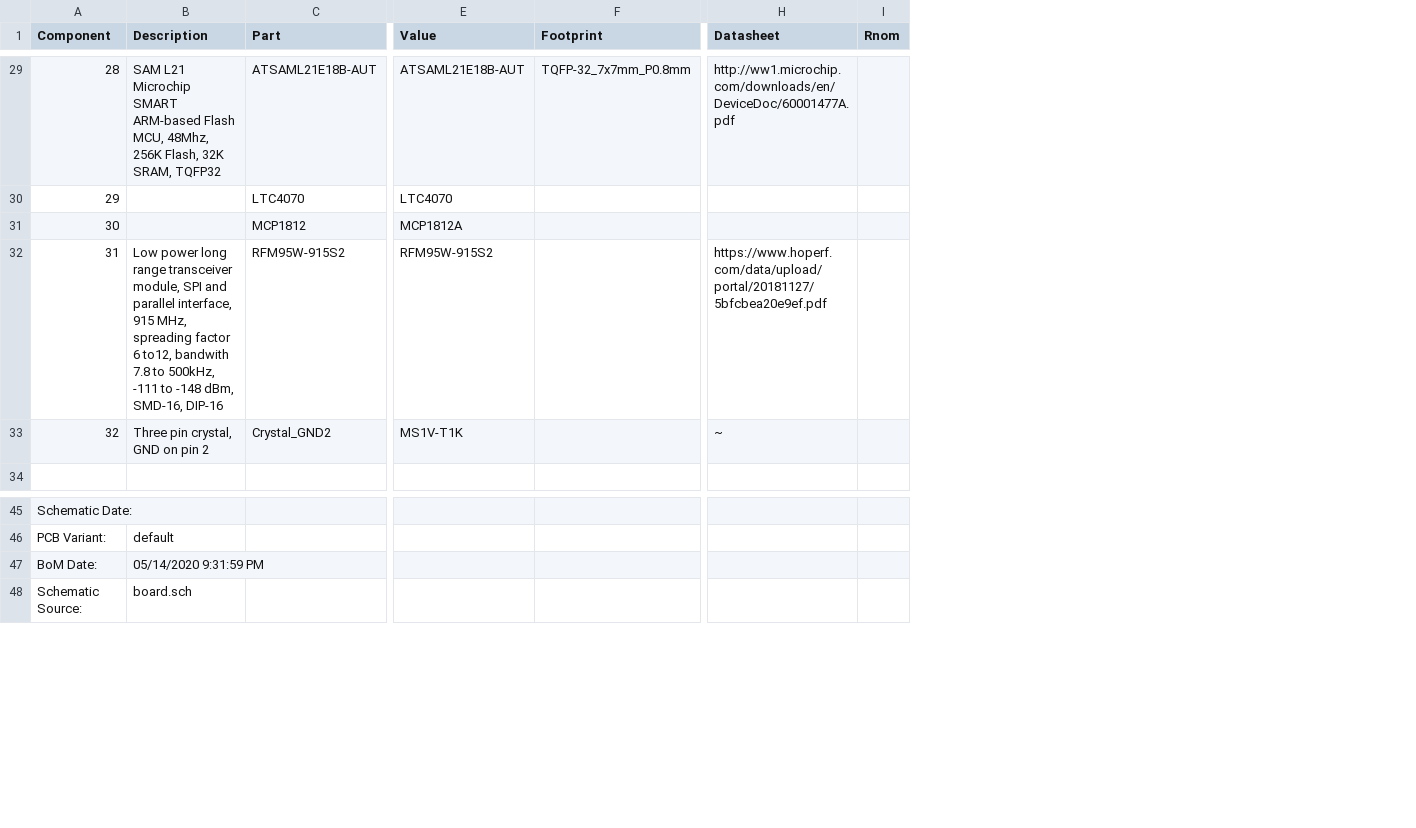
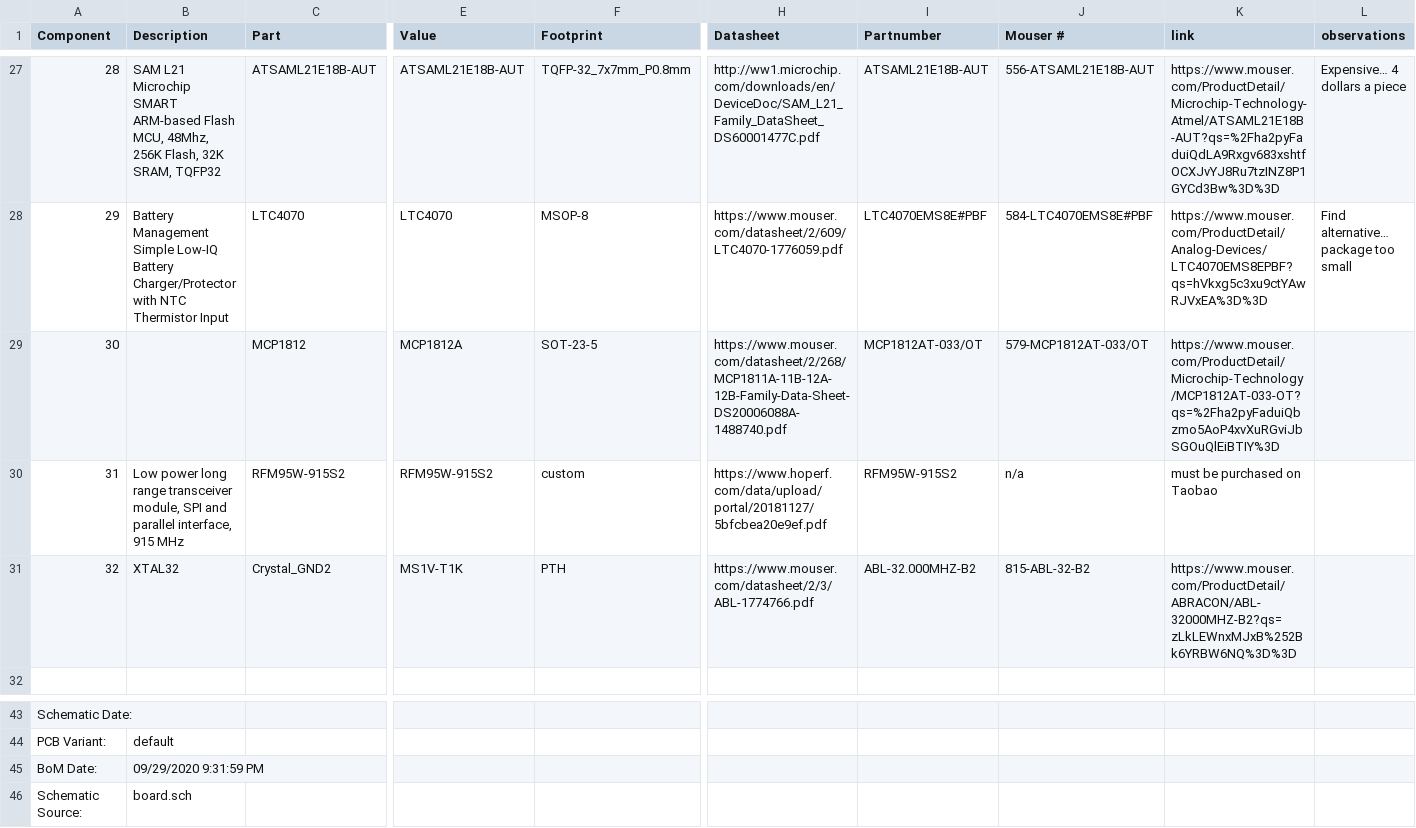
Before and after one commit to UVA-DSI/sensenet, a CSV file: projects/NPS/board/board_bom_.csv, drawn as a sheet; only a part is shown, gaps mark what is left out; removed rows and columns are numbered as before the commit, all else as after; the diff covers the shown part only; the diff names each change by its address in the sheet, - before the commit and + after, or states it on an @@ line.

Commit message:
revised BOM, added datasheets and part numbers.

```diff
--- a/projects/NPS/board/board_bom_.csv
+++ b/projects/NPS/board/board_bom_.csv
-column I (Rnom), empty
+column I (Partnumber), rows 27-31: ATSAML21E18B-AUT | LTC4070EMS8E#PBF | MCP1812AT-033/OT | RFM95W-915S2 | ABL-32.000MHZ-B2
+column J (Mouser #), rows 27-31: 556-ATSAML21E18B-AUT | 584-LTC4070EMS8E#PBF | 579-MCP1812AT-033/OT | n/a | 815-ABL-32-B2
+column K (link), rows 27-31: https://www.mouser.com/ProductDetail/Microchip-Technology-Atmel/ATSAML21E18B-AUT?qs=%2Fha2pyFaduiQdLA9Rxgv683xshtfOCXJvYJ8Ru7tzINZ8P1GYCd3Bw%3D%3D | https://www.mouser.com/ProductDetail/Analog-Devices/LTC4070EMS8EPBF?qs=hVkxg5c3xu9ctYAwRJVxEA%3D%3D | https://www.mouser.com/ProductDetail/Microchip-Technology/MCP1812AT-033-OT?qs=%2Fha2pyFaduiQbzmo5AoP4xvXuRGviJbSGOuQlEiBTIY%3D | must be purchased on Taobao | https://www.mouser.com/ProductDetail/ABRACON/ABL-32000MHZ-B2?qs=zLkLEWnxMJxB%252Bk6YRBW6NQ%3D%3D
+column L (observations), rows 27-28: Expensive… 4 dollars a piece | Find alternative… package too small
-H27 (Datasheet): http://ww1.microchip.com/downloads/en/DeviceDoc/60001477A.pdf
+H27 (Datasheet): http://ww1.microchip.com/downloads/en/DeviceDoc/SAM_L21_Family_DataSheet_DS60001477C.pdf
-B28 (Description): (empty)
+B28 (Description): Battery Management Simple Low-IQ Battery Charger/Protector with NTC Thermistor Input
-F28 (Footprint): (empty)
+F28 (Footprint): MSOP-8
-H28 (Datasheet): (empty)
+H28 (Datasheet): https://www.mouser.com/datasheet/2/609/LTC4070-1776059.pdf
-F29 (Footprint): (empty)
+F29 (Footprint): SOT-23-5
-H29 (Datasheet): (empty)
+H29 (Datasheet): https://www.mouser.com/datasheet/2/268/MCP1811A-11B-12A-12B-Family-Data-Sheet-DS20006088A-1488740.pdf
-B30 (Description): …interface, 915 MHz, spreading factor 6 to12, bandwith 7.8 to 500kHz, -111 to -148 dBm, SMD-16, DIP-16
+B30 (Description): …interface, 915 MHz
-F30 (Footprint): (empty)
+F30 (Footprint): custom
-B31 (Description): Three pin crystal, GND on pin 2
+B31 (Description): XTAL32
-F31 (Footprint): (empty)
+F31 (Footprint): PTH
-H31 (Datasheet): ~
+H31 (Datasheet): https://www.mouser.com/datasheet/2/3/ABL-1774766.pdf
-B45 (Description): 05/14/2020 9:31:59 PM
+B45 (Description): 09/29/2020 9:31:59 PM
```
Also changed, not shown: 2 removed rows and 31 edited cells elsewhere in this file.
